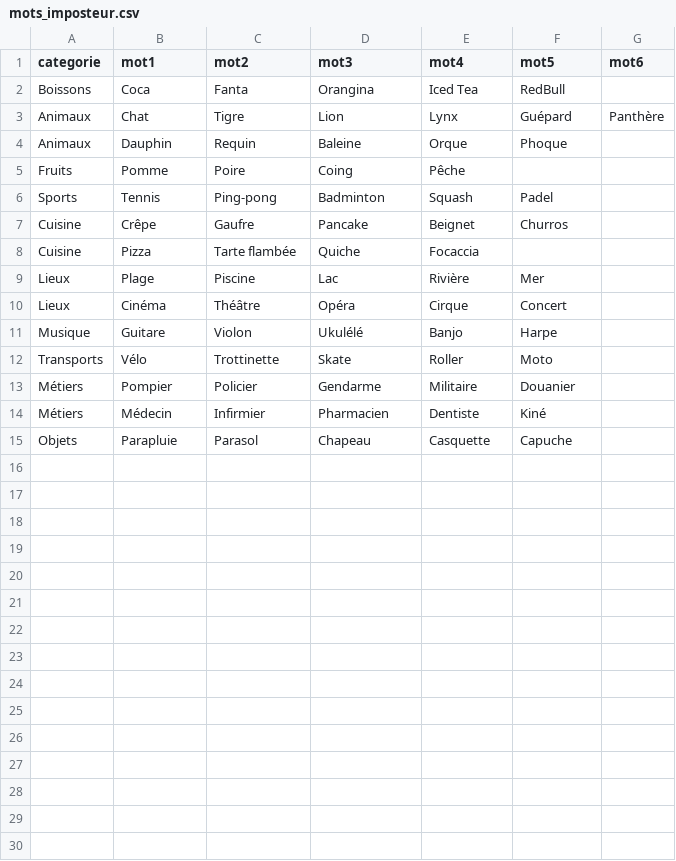
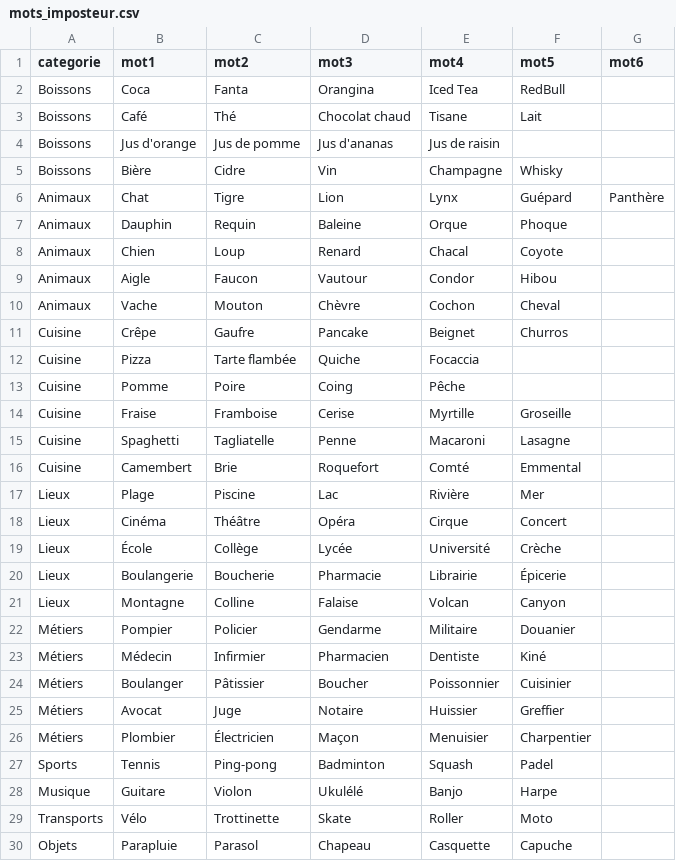
Before and after one commit to Adrien-EPF/Impostor_Game, a CSV file: mots_imposteur.csv, drawn as a sheet.

```diff
--- a/mots_imposteur.csv
+++ b/mots_imposteur.csv
@@ -2,14 +2,29 @@
 Boissons;Coca;Fanta;Orangina;Iced Tea;RedBull;
+Boissons;Café;Thé;Chocolat chaud;Tisane;Lait;
+Boissons;Jus d'orange;Jus de pomme;Jus d'ananas;Jus de raisin;;
+Boissons;Bière;Cidre;Vin;Champagne;Whisky;
 Animaux;Chat;Tigre;Lion;Lynx;Guépard;Panthère
 Animaux;Dauphin;Requin;Baleine;Orque;Phoque;
-Fruits;Pomme;Poire;Coing;Pêche;;
-Sports;Tennis;Ping-pong;Badminton;Squash;Padel;
+Animaux;Chien;Loup;Renard;Chacal;Coyote;
+Animaux;Aigle;Faucon;Vautour;Condor;Hibou;
+Animaux;Vache;Mouton;Chèvre;Cochon;Cheval;
 Cuisine;Crêpe;Gaufre;Pancake;Beignet;Churros;
 Cuisine;Pizza;Tarte flambée;Quiche;Focaccia;;
+Cuisine;Pomme;Poire;Coing;Pêche;;
+Cuisine;Fraise;Framboise;Cerise;Myrtille;Groseille;
+Cuisine;Spaghetti;Tagliatelle;Penne;Macaroni;Lasagne;
+Cuisine;Camembert;Brie;Roquefort;Comté;Emmental;
 Lieux;Plage;Piscine;Lac;Rivière;Mer;
 Lieux;Cinéma;Théâtre;Opéra;Cirque;Concert;
+Lieux;École;Collège;Lycée;Université;Crèche;
+Lieux;Boulangerie;Boucherie;Pharmacie;Librairie;Épicerie;
+Lieux;Montagne;Colline;Falaise;Volcan;Canyon;
+Métiers;Pompier;Policier;Gendarme;Militaire;Douanier;
+Métiers;Médecin;Infirmier;Pharmacien;Dentiste;Kiné;
+Métiers;Boulanger;Pâtissier;Boucher;Poissonnier;Cuisinier;
+Métiers;Avocat;Juge;Notaire;Huissier;Greffier;
+Métiers;Plombier;Électricien;Maçon;Menuisier;Charpentier;
+Sports;Tennis;Ping-pong;Badminton;Squash;Padel;
 Musique;Guitare;Violon;Ukulélé;Banjo;Harpe;
 Transports;Vélo;Trottinette;Skate;Roller;Moto;
-Métiers;Pompier;Policier;Gendarme;Militaire;Douanier;
-Métiers;Médecin;Infirmier;Pharmacien;Dentiste;Kiné;
 Objets;Parapluie;Parasol;Chapeau;Casquette;Capuche;
```
